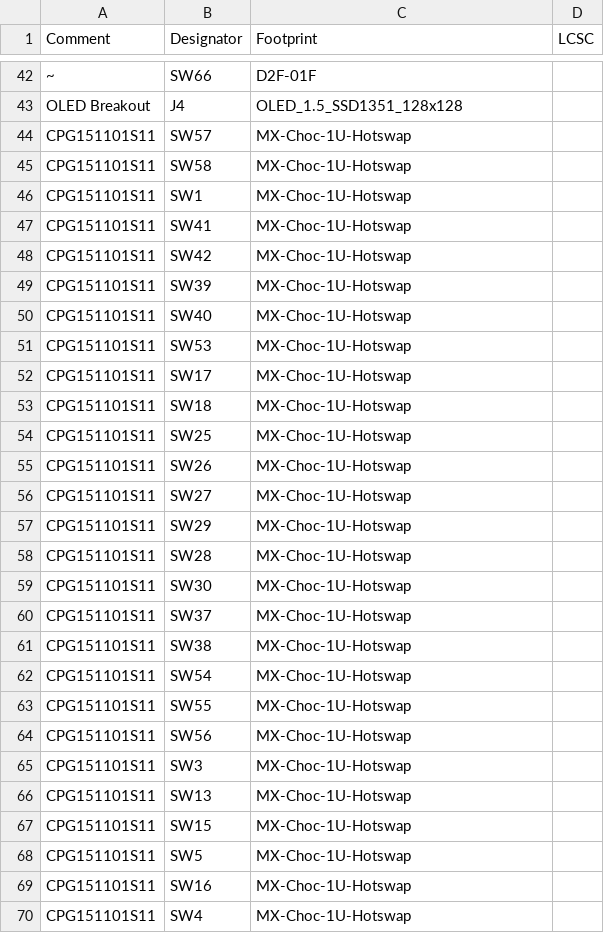
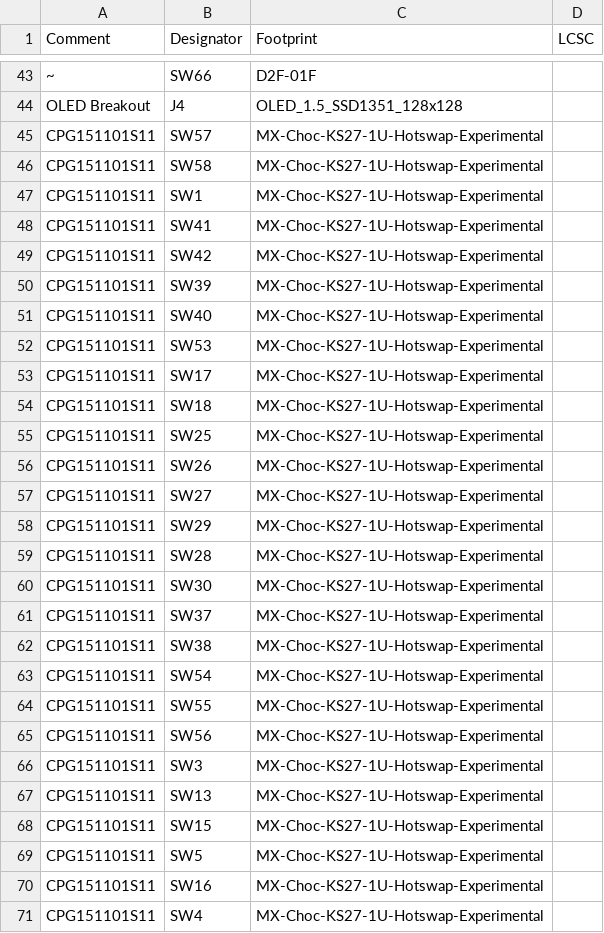
Before and after one commit to Ariamelon/Honeydew, a CSV file: Production/BOM-Honeydew.csv, drawn as a sheet; only a part is shown, gaps mark what is left out; addresses are those after the commit; the diff covers the shown part only; the diff names each change by its address in the sheet, - before the commit and + after, or states it on an @@ line.

Commit message:
04/08/2023 update
Updated SK6812 MINI-E and switch footprints. Changed VIK FFC to FH12. Fixed VIK footprint. Replaced second TPS2595 with AO3401 PFET. Fixed trackpad mount, thumb scroll wheel and scroll wheel mount.

```diff
--- a/Production/BOM-Honeydew.csv
+++ b/Production/BOM-Honeydew.csv
-C45:C71 (Footprint): MX-Choc-1U-Hotswap
+C45:C71 (Footprint): MX-Choc-KS27-1U-Hotswap-Experimental
```
Also changed, not shown: 2 added rows, 1 removed row and 48 edited cells elsewhere in this file, Production/CPL-Honeydew.csv, 23 other files.
